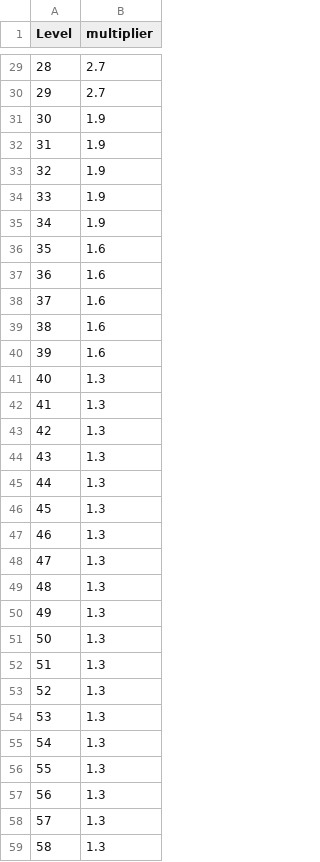
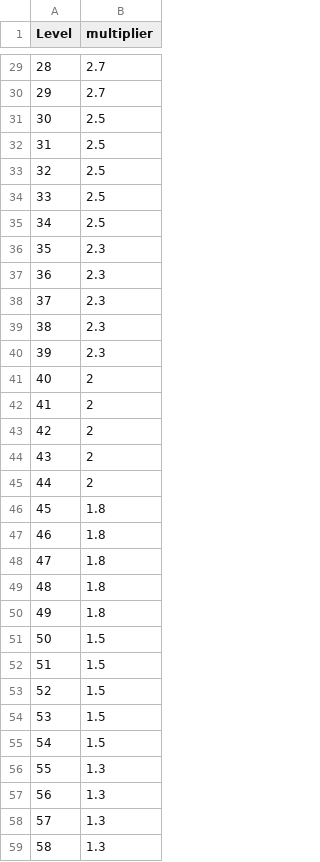
Before and after one commit to giraldiego/encounters_overhaul, a CSV file: src/scaling/config/level_multipliers.csv, drawn as a sheet; only a part is shown, gaps mark what is left out.

Commit message:
Update config files to reflect latest mod status

```diff
--- a/src/scaling/config/level_multipliers.csv
+++ b/src/scaling/config/level_multipliers.csv
@@ -30,27 +30,27 @@ Level	multiplier
 29	2.7
-30	1.9
-31	1.9
-32	1.9
-33	1.9
-34	1.9
-35	1.6
-36	1.6
-37	1.6
-38	1.6
-39	1.6
-40	1.3
-41	1.3
-42	1.3
-43	1.3
-44	1.3
-45	1.3
-46	1.3
-47	1.3
-48	1.3
-49	1.3
-50	1.3
-51	1.3
-52	1.3
-53	1.3
-54	1.3
+30	2.5
+31	2.5
+32	2.5
+33	2.5
+34	2.5
+35	2.3
+36	2.3
+37	2.3
+38	2.3
+39	2.3
+40	2
+41	2
+42	2
+43	2
+44	2
+45	1.8
+46	1.8
+47	1.8
+48	1.8
+49	1.8
+50	1.5
+51	1.5
+52	1.5
+53	1.5
+54	1.5
 55	1.3
```
Also changed, not shown: 3 other files.
